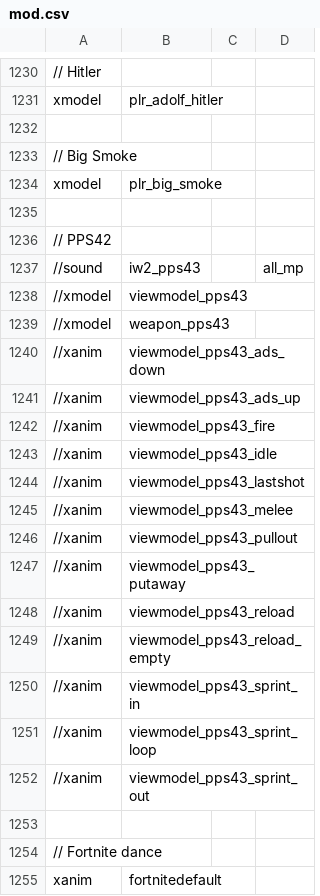
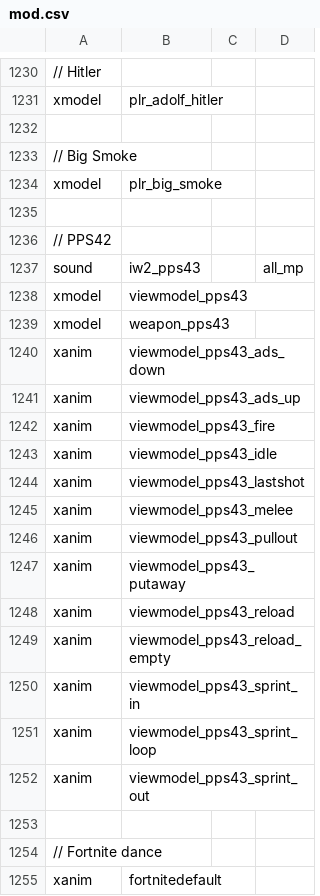
Before and after one commit to Iswenzz/SR-Deathrun, a CSV file: assets/mod.csv, drawn as a sheet; only a part is shown, gaps mark what is left out.

```diff
--- a/assets/mod.csv
+++ b/assets/mod.csv
@@ -1236,18 +1236,18 @@ xmodel,plr_big_smoke
 // PPS42
-//sound,iw2_pps43,,all_mp
-//xmodel,viewmodel_pps43
-//xmodel,weapon_pps43
-//xanim,viewmodel_pps43_ads_down
-//xanim,viewmodel_pps43_ads_up
-//xanim,viewmodel_pps43_fire
-//xanim,viewmodel_pps43_idle
-//xanim,viewmodel_pps43_lastshot
-//xanim,viewmodel_pps43_melee
-//xanim,viewmodel_pps43_pullout
-//xanim,viewmodel_pps43_putaway
-//xanim,viewmodel_pps43_reload
-//xanim,viewmodel_pps43_reload_empty
-//xanim,viewmodel_pps43_sprint_in
-//xanim,viewmodel_pps43_sprint_loop
-//xanim,viewmodel_pps43_sprint_out
+sound,iw2_pps43,,all_mp
+xmodel,viewmodel_pps43
+xmodel,weapon_pps43
+xanim,viewmodel_pps43_ads_down
+xanim,viewmodel_pps43_ads_up
+xanim,viewmodel_pps43_fire
+xanim,viewmodel_pps43_idle
+xanim,viewmodel_pps43_lastshot
+xanim,viewmodel_pps43_melee
+xanim,viewmodel_pps43_pullout
+xanim,viewmodel_pps43_putaway
+xanim,viewmodel_pps43_reload
+xanim,viewmodel_pps43_reload_empty
+xanim,viewmodel_pps43_sprint_in
+xanim,viewmodel_pps43_sprint_loop
+xanim,viewmodel_pps43_sprint_out
 
```
Also changed, not shown: assets/mp/itemTable.csv, 1 other file.
